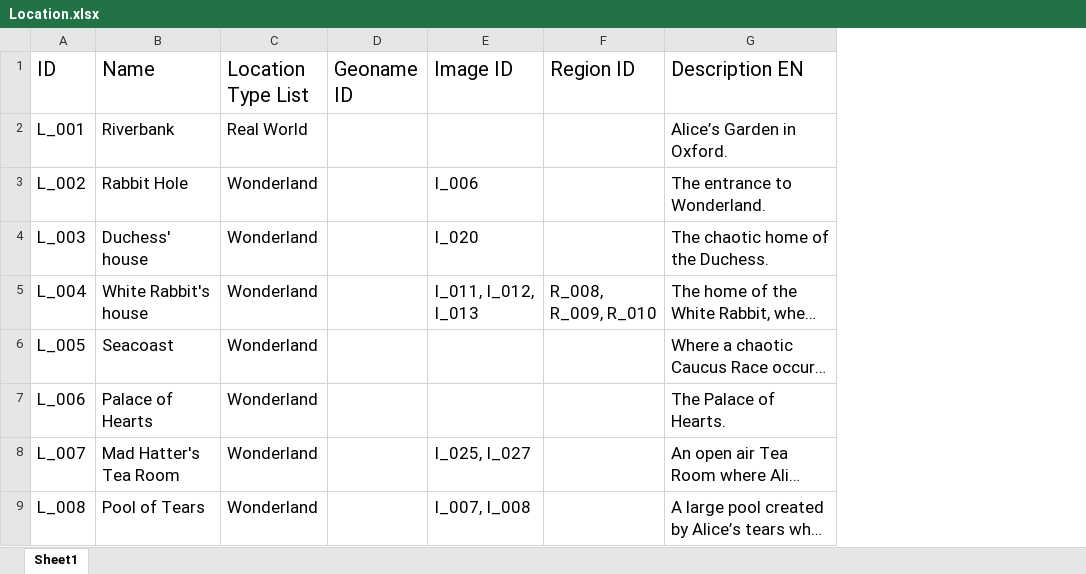
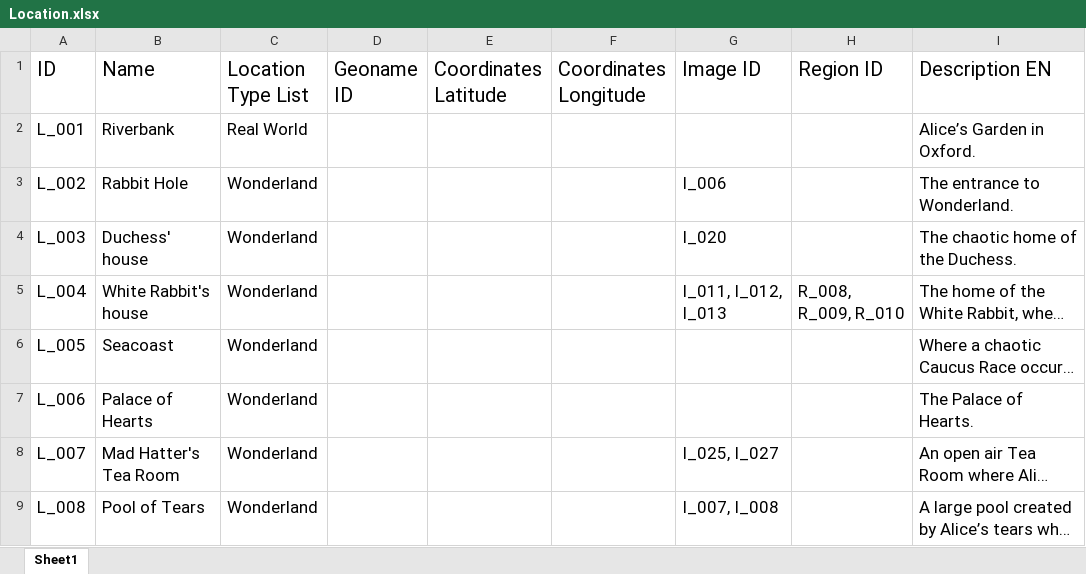
Before and after one commit to dasch-swiss/0854-daschland-scripts, an Excel workbook: data/raw/Location.xlsx, sheet Sheet1, drawn as a sheet; only a part is shown; long unchanged cells end in …; values as stored, in another font and other column widths than the file's, no borders; table styles not drawn; the diff names each change by its address in the sheet, - before the commit and + after, or states it on an @@ line.

Commit message:
update data

```diff
--- a/data/raw/Location.xlsx (sheet Sheet1)
+++ b/data/raw/Location.xlsx (sheet Sheet1)
+column E (Coordinates Latitude), empty
+column F (Coordinates Longitude), empty
```
Also changed, not shown: 1 other file.
